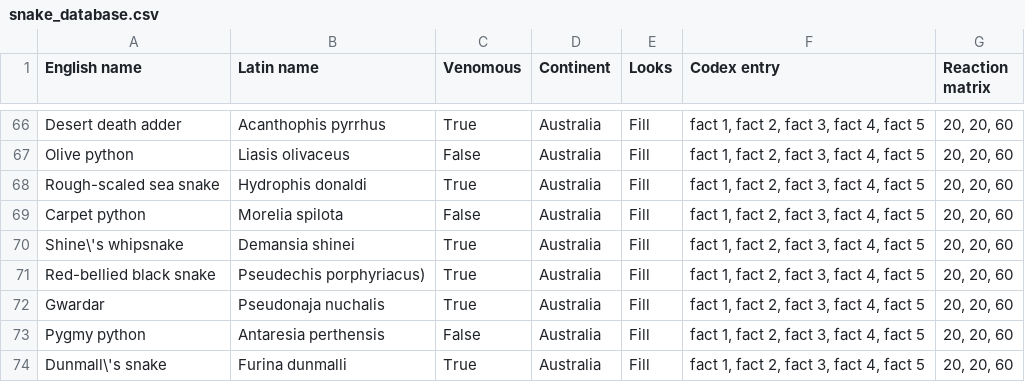
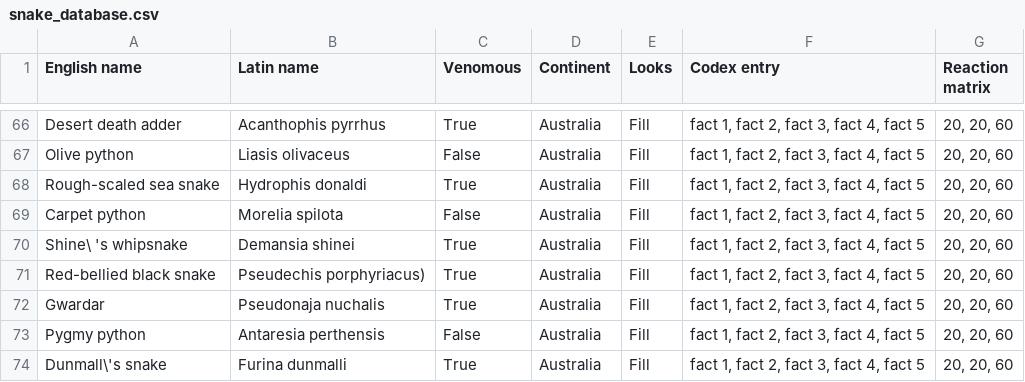
Before and after one commit to gryffinfox/Boop-the-snake, a CSV file: snake_database.csv, drawn as a sheet; only a part is shown, gaps mark what is left out.

```diff
--- a/snake_database.csv
+++ b/snake_database.csv
@@ -69,3 +69,3 @@ Rough-scaled sea snake,Hydrophis donaldi,True,Australia,Fill,"fact 1, fact 2, fa
 Carpet python,Morelia spilota,False,Australia,Fill,"fact 1, fact 2, fact 3, fact 4, fact 5","20, 20, 60"
-Shine\'s whipsnake,Demansia shinei,True,Australia,Fill,"fact 1, fact 2, fact 3, fact 4, fact 5","20, 20, 60"
+Shine\ 's whipsnake,Demansia shinei,True,Australia,Fill,"fact 1, fact 2, fact 3, fact 4, fact 5","20, 20, 60"
 Red-bellied black snake,Pseudechis porphyriacus),True,Australia,Fill,"fact 1, fact 2, fact 3, fact 4, fact 5","20, 20, 60"
```
Also changed, not shown: 2 other files.
